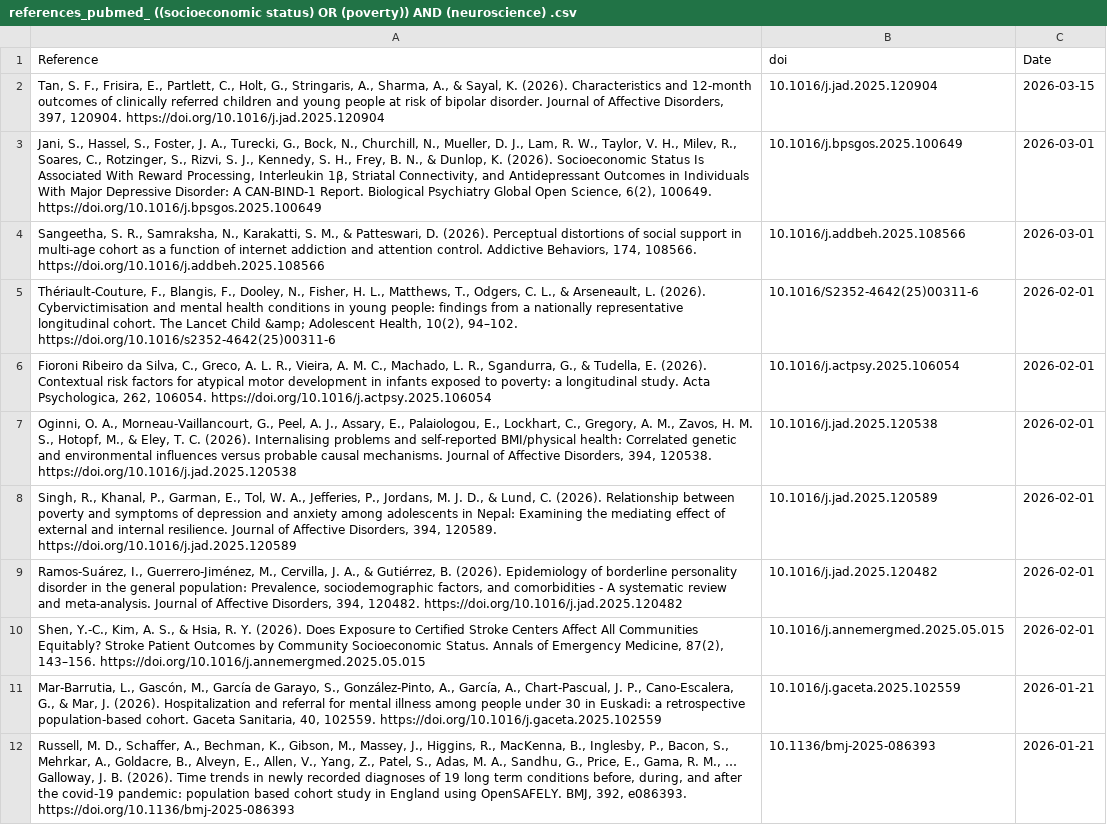
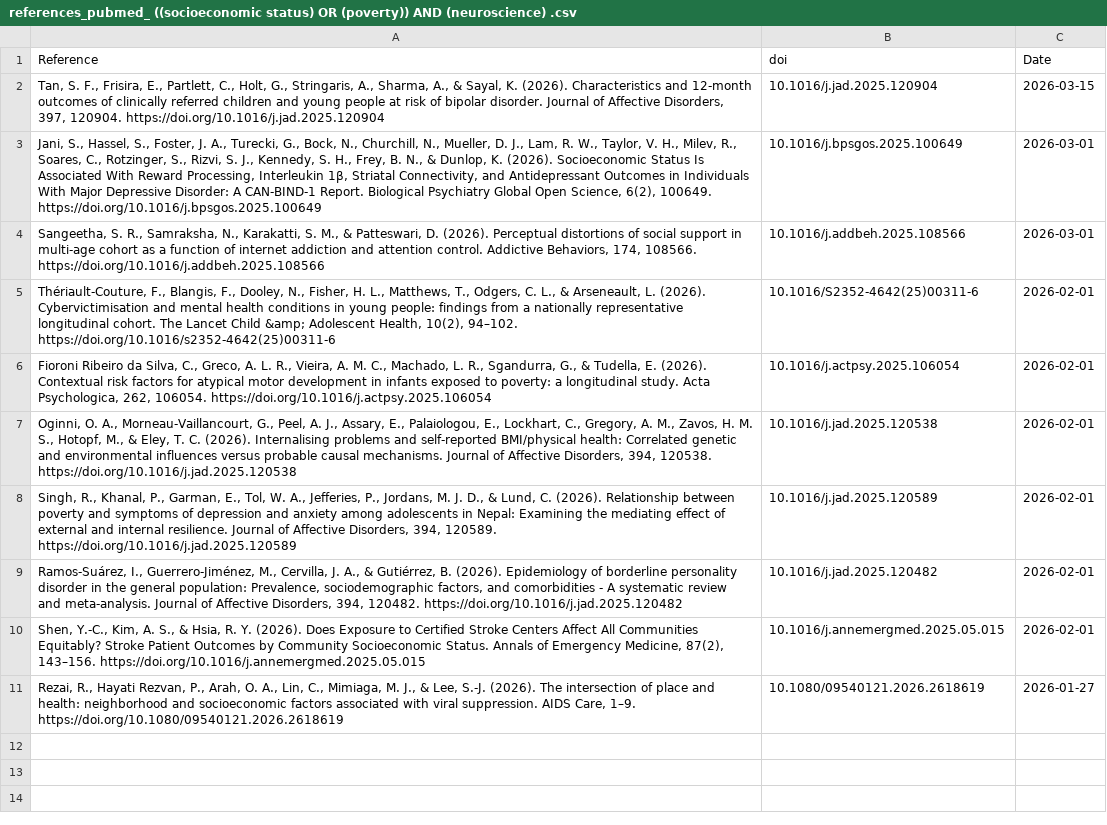
Before and after one commit to FedeGiovannetti/SESNeuroscienceRefs, a CSV file: SESneuroscienceRefs/Data/references_pubmed_ ((socioeconomic status) OR (poverty)) AND (neuroscience) .csv, drawn as a sheet; removed rows and columns are numbered as before the commit, all else as after; the diff names each change by its address in the sheet, - before the commit and + after, or states it on an @@ line.

```diff
--- a/SESneuroscienceRefs/Data/references_pubmed_ ((socioeconomic status) OR (poverty)) AND (neuroscience) .csv
+++ b/SESneuroscienceRefs/Data/references_pubmed_ ((socioeconomic status) OR (poverty)) AND (neuroscience) .csv
-row 11: Mar-Barrutia, L., Gascón, M., García de Garayo, S., González-Pinto, A., García, A., Chart-Pascual, J. P., Cano-Escalera, G., & Mar, J. (2026). Hospitalization and referral for mental illness among people under 30 in Euskadi: a retrospective population-based cohort. Gaceta Sanitaria, 40, 102559. https://doi.org/10.1016/j.gaceta.2025.102559 | 10.1016/j.gaceta.2025.102559 | 2026-01-21
-row 12: Russell, M. D., Schaffer, A., Bechman, K., Gibson, M., Massey, J., Higgins, R., MacKenna, B., Inglesby, P., Bacon, S., Mehrkar, A., Goldacre, B., Alveyn, E., Allen, V., Yang, Z., Patel, S., Adas, M. A., Sandhu, G., Price, E., Gama, R. M., … Galloway, J. B. (2026). Time trends in newly recorded diagnoses of 19 long term conditions before, during, and after the covid-19 pandemic: population based cohort study in England using OpenSAFELY. BMJ, 392, e086393. https://doi.org/10.1136/bmj-2025-086393 | 10.1136/bmj-2025-086393 | 2026-01-21
+row 11: Rezai, R., Hayati Rezvan, P., Arah, O. A., Lin, C., Mimiaga, M. J., & Lee, S.-J. (2026). The intersection of place and health: neighborhood and socioeconomic factors associated with viral suppression. AIDS Care, 1–9. https://doi.org/10.1080/09540121.2026.2618619 | 10.1080/09540121.2026.2618619 | 2026-01-27
```
Also changed, not shown: SESneuroscienceRefs/Data/references_pubmed_ ((socioeconomic status) OR (poverty)) AND (brain) .csv.
